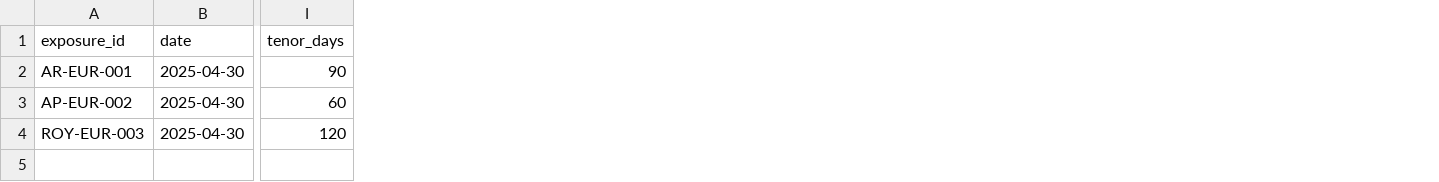
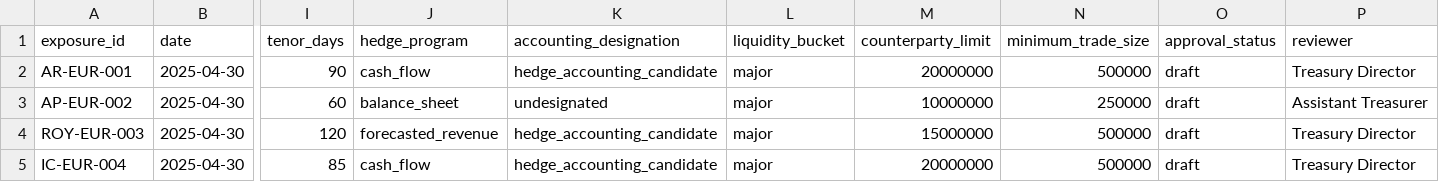
Before and after one commit to brendanbowers1-bit/bowers-frontier-institute, a CSV file: currency-hedge-llm/data/raw/sample_exposures.csv, drawn as a sheet; only a part is shown, gaps mark what is left out; rows hold the shown columns only; the diff names each change by its address in the sheet, - before the commit and + after, or states it on an @@ line.

```diff
--- a/currency-hedge-llm/data/raw/sample_exposures.csv
+++ b/currency-hedge-llm/data/raw/sample_exposures.csv
+column J (hedge_program), rows 2-4: cash_flow | balance_sheet | forecasted_revenue
+column K (accounting_designation), rows 2-4: hedge_accounting_candidate | undesignated | hedge_accounting_candidate
+column L (liquidity_bucket), rows 2-4: all major
+column M (counterparty_limit), rows 2-4: 20000000 | 10000000 | 15000000
+column N (minimum_trade_size), rows 2-4: 500000 | 250000 | 500000
+column O (approval_status), rows 2-4: all draft
+column P (reviewer), rows 2-4: Treasury Director | Assistant Treasurer | Treasury Director
+row 5: IC-EUR-004 | 2025-04-30 | 85 | cash_flow | hedge_accounting_candidate | major | 20000000 | 500000 | draft | Treasury Director
```
Also changed, not shown: 48 other files.
